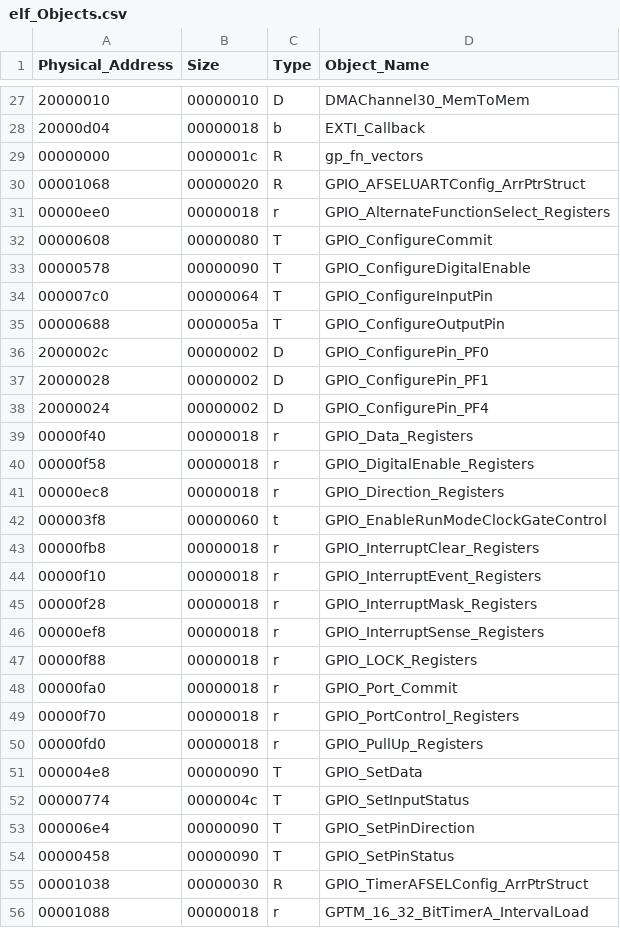
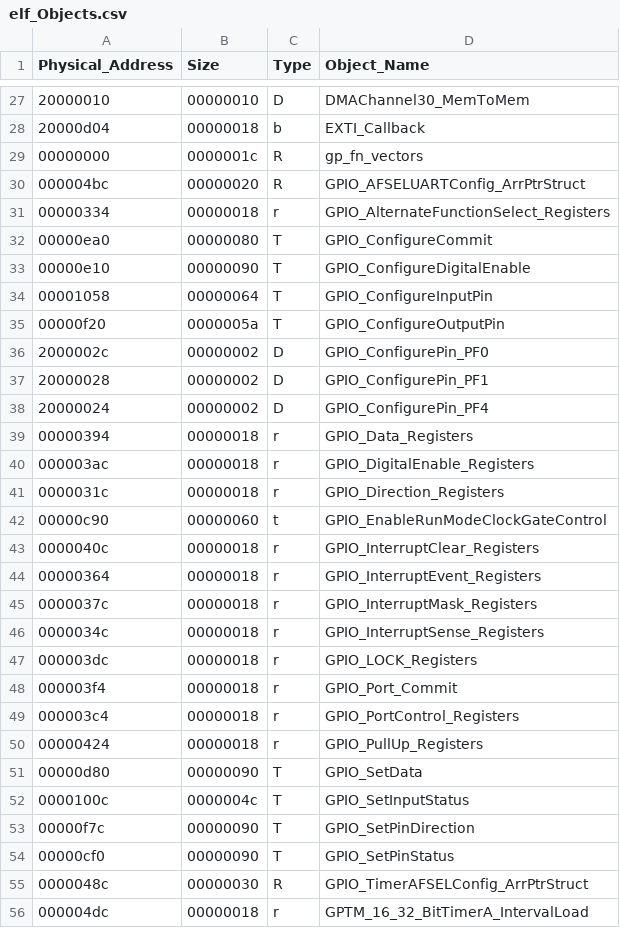
Before and after one commit to madonnamagdymoussa/MemoryUsageTool, a CSV file: MemUsage_V3/Madonna_MemUsageScript/elf_Objects.csv, drawn as a sheet; only a part is shown, gaps mark what is left out; the diff covers the shown part only.

```diff
--- a/MemUsage_V3/Madonna_MemUsageScript/elf_Objects.csv
+++ b/MemUsage_V3/Madonna_MemUsageScript/elf_Objects.csv
@@ -29,8 +29,8 @@ Physical_Address,Size,Type,Object_Name
 00000000,0000001c,R,gp_fn_vectors
-00001068,00000020,R,GPIO_AFSELUARTConfig_ArrPtrStruct
-00000ee0,00000018,r,GPIO_AlternateFunctionSelect_Registers
-00000608,00000080,T,GPIO_ConfigureCommit
-00000578,00000090,T,GPIO_ConfigureDigitalEnable
-000007c0,00000064,T,GPIO_ConfigureInputPin
-00000688,0000005a,T,GPIO_ConfigureOutputPin
+000004bc,00000020,R,GPIO_AFSELUARTConfig_ArrPtrStruct
+00000334,00000018,r,GPIO_AlternateFunctionSelect_Registers
+00000ea0,00000080,T,GPIO_ConfigureCommit
+00000e10,00000090,T,GPIO_ConfigureDigitalEnable
+00001058,00000064,T,GPIO_ConfigureInputPin
+00000f20,0000005a,T,GPIO_ConfigureOutputPin
 2000002c,00000002,D,GPIO_ConfigurePin_PF0
@@ -38,19 +38,19 @@ Physical_Address,Size,Type,Object_Name
 20000024,00000002,D,GPIO_ConfigurePin_PF4
-00000f40,00000018,r,GPIO_Data_Registers
-00000f58,00000018,r,GPIO_DigitalEnable_Registers
-00000ec8,00000018,r,GPIO_Direction_Registers
-000003f8,00000060,t,GPIO_EnableRunModeClockGateControl
-00000fb8,00000018,r,GPIO_InterruptClear_Registers
-00000f10,00000018,r,GPIO_InterruptEvent_Registers
-00000f28,00000018,r,GPIO_InterruptMask_Registers
-00000ef8,00000018,r,GPIO_InterruptSense_Registers
-00000f88,00000018,r,GPIO_LOCK_Registers
-00000fa0,00000018,r,GPIO_Port_Commit
-00000f70,00000018,r,GPIO_PortControl_Registers
-00000fd0,00000018,r,GPIO_PullUp_Registers
-000004e8,00000090,T,GPIO_SetData
-00000774,0000004c,T,GPIO_SetInputStatus
-000006e4,00000090,T,GPIO_SetPinDirection
-00000458,00000090,T,GPIO_SetPinStatus
-00001038,00000030,R,GPIO_TimerAFSELConfig_ArrPtrStruct
-00001088,00000018,r,GPTM_16_32_BitTimerA_IntervalLoad
+00000394,00000018,r,GPIO_Data_Registers
+000003ac,00000018,r,GPIO_DigitalEnable_Registers
+0000031c,00000018,r,GPIO_Direction_Registers
+00000c90,00000060,t,GPIO_EnableRunModeClockGateControl
+0000040c,00000018,r,GPIO_InterruptClear_Registers
+00000364,00000018,r,GPIO_InterruptEvent_Registers
+0000037c,00000018,r,GPIO_InterruptMask_Registers
+0000034c,00000018,r,GPIO_InterruptSense_Registers
+000003dc,00000018,r,GPIO_LOCK_Registers
+000003f4,00000018,r,GPIO_Port_Commit
+000003c4,00000018,r,GPIO_PortControl_Registers
+00000424,00000018,r,GPIO_PullUp_Registers
+00000d80,00000090,T,GPIO_SetData
+0000100c,0000004c,T,GPIO_SetInputStatus
+00000f7c,00000090,T,GPIO_SetPinDirection
+00000cf0,00000090,T,GPIO_SetPinStatus
+0000048c,00000030,R,GPIO_TimerAFSELConfig_ArrPtrStruct
+000004dc,00000018,r,GPTM_16_32_BitTimerA_IntervalLoad
```
Also changed, not shown: 93 edited cells elsewhere in this file, 8 other files.
